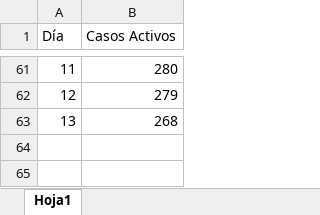
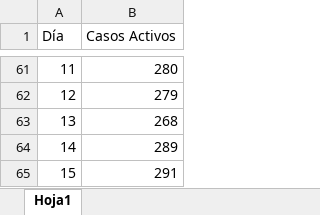
Before and after one commit to Luisbaduy97/COVID-YUCATAN, an Excel workbook: activos.xlsx, sheet Hoja1, drawn as a sheet; only a part is shown, gaps mark what is left out; values as stored, in another font and other column widths than the file's, no borders; the diff names each change by its address in the sheet, - before the commit and + after, or states it on an @@ line.

Commit message:
Update activos.xlsx

```diff
--- a/activos.xlsx (sheet Hoja1)
+++ b/activos.xlsx (sheet Hoja1)
+row 64: 14 | 289
+row 65: 15 | 291
```
